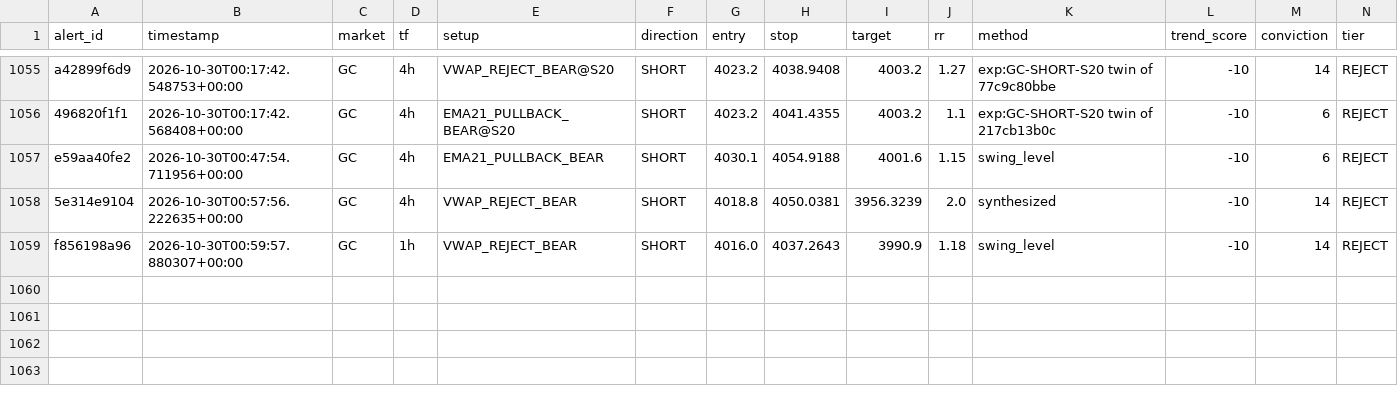
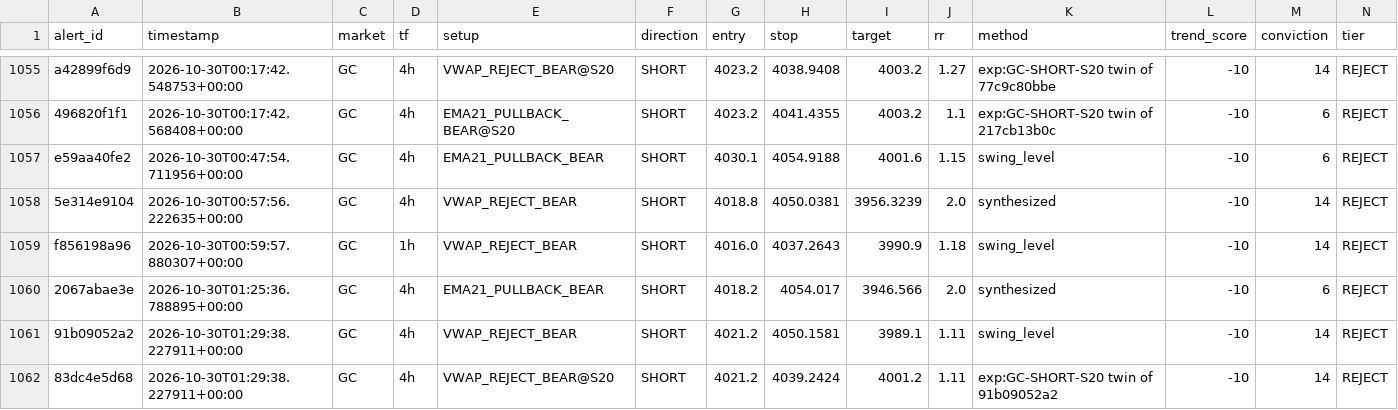
Before and after one commit to kdubsk1/bot, a CSV file: outcomes.csv, drawn as a sheet; only a part is shown, gaps mark what is left out; rows hold the shown columns only; the diff names each change by its address in the sheet, - before the commit and + after, or states it on an @@ line.

Commit message:
Ledger: 2026-10-30 01:35 UTC

```diff
--- a/outcomes.csv
+++ b/outcomes.csv
+row 1060: 2067abae3e | 2026-10-30T01:25:36.788895+00:00 | GC | 4h | EMA21_PULLBACK_BEAR | SHORT | 4018.2 | 4054.017 | 3946.566 | 2.0 | synthesized | -10 | 6 | REJECT
+row 1061: 91b09052a2 | 2026-10-30T01:29:38.227911+00:00 | GC | 4h | VWAP_REJECT_BEAR | SHORT | 4021.2 | 4050.1581 | 3989.1 | 1.11 | swing_level | -10 | 14 | REJECT
+row 1062: 83dc4e5d68 | 2026-10-30T01:29:38.227911+00:00 | GC | 4h | VWAP_REJECT_BEAR@S20 | SHORT | 4021.2 | 4039.2424 | 4001.2 | 1.11 | exp:GC-SHORT-S20 twin of 91b09052a2 | -10 | 14 | REJECT
```
